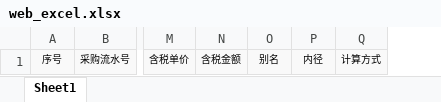
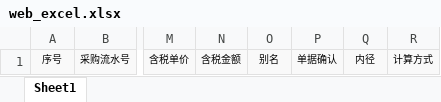
Before and after one commit to Sam7rww/Songdan, an Excel workbook: system/src/main/resources/static/demo/web_excel.xlsx, sheet Sheet1, drawn as a sheet; only a part is shown, gaps mark what is left out; values as stored, in another font and other column widths than the file's, no borders; the diff names each change by its address in the sheet, - before the commit and + after, or states it on an @@ line.

```diff
--- a/system/src/main/resources/static/demo/web_excel.xlsx (sheet Sheet1)
+++ b/system/src/main/resources/static/demo/web_excel.xlsx (sheet Sheet1)
+column P, row 1: 单据确认
```
Also changed, not shown: 5 other files.
